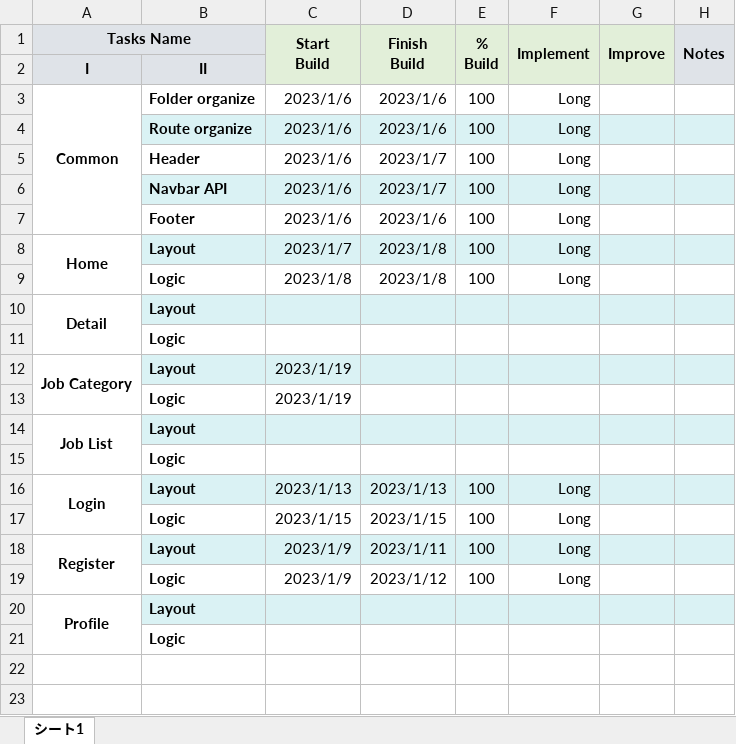
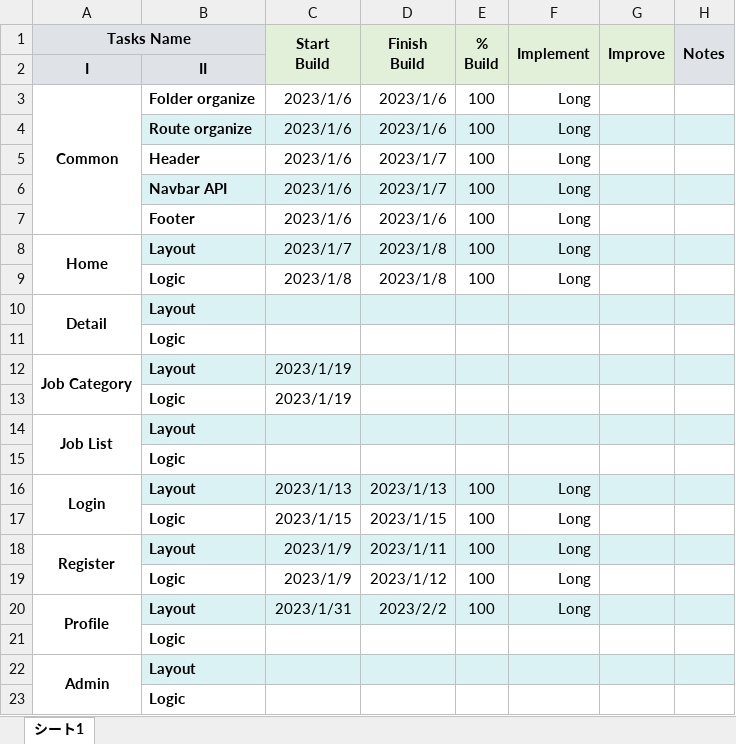
Before and after one commit to PeterLuu2701/BC35E_CapStoneFiverr_LuuDucHoangLong_HoangAnhVu, an Excel workbook: ReactTsx-Capstone.xlsx, sheet シート1, drawn as a sheet; values as stored, in another font and other column widths than the file's, no borders; removed rows and columns are numbered as before the commit, all else as after; the diff names each change by its address in the sheet, - before the commit and + after, or states it on an @@ line.

```diff
--- a/ReactTsx-Capstone.xlsx (sheet シート1)
+++ b/ReactTsx-Capstone.xlsx (sheet シート1)
-A20:A21 merged
+A20:A21 merged
-C20 (Start Build): (empty)
+C20 (Start Build): 2023/1/31
-D20 (Finish Build): (empty)
+D20 (Finish Build): 2023/2/2
-E20 (% Build): (empty)
+E20 (% Build): 100
-F20 (Implement): (empty)
+F20 (Implement): Long
+row 21:  | Logic
+row 22: Admin | Layout
```
Also changed, not shown: 2 other files.
